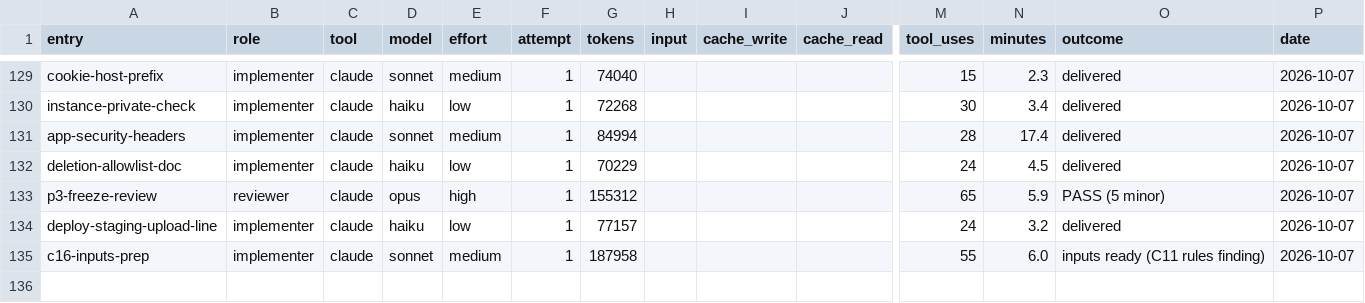
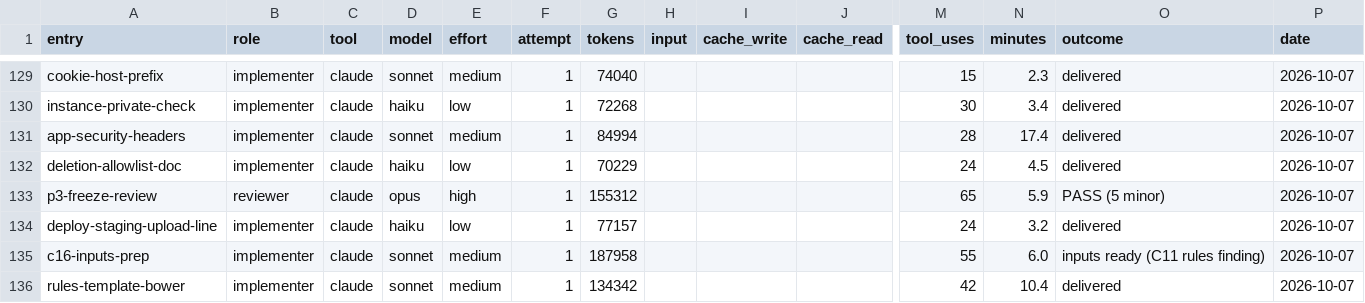
Before and after one commit to deluispablo/bower, a CSV file: harness/tokens.csv, drawn as a sheet; only a part is shown, gaps mark what is left out; rows hold the shown columns only; the diff names each change by its address in the sheet, - before the commit and + after, or states it on an @@ line.

```diff
--- a/harness/tokens.csv
+++ b/harness/tokens.csv
+row 136: rules-template-bower | implementer | claude | sonnet | medium | 1 | 134342 |  |  |  | 42 | 10.4 | delivered | 2026-10-07
```
